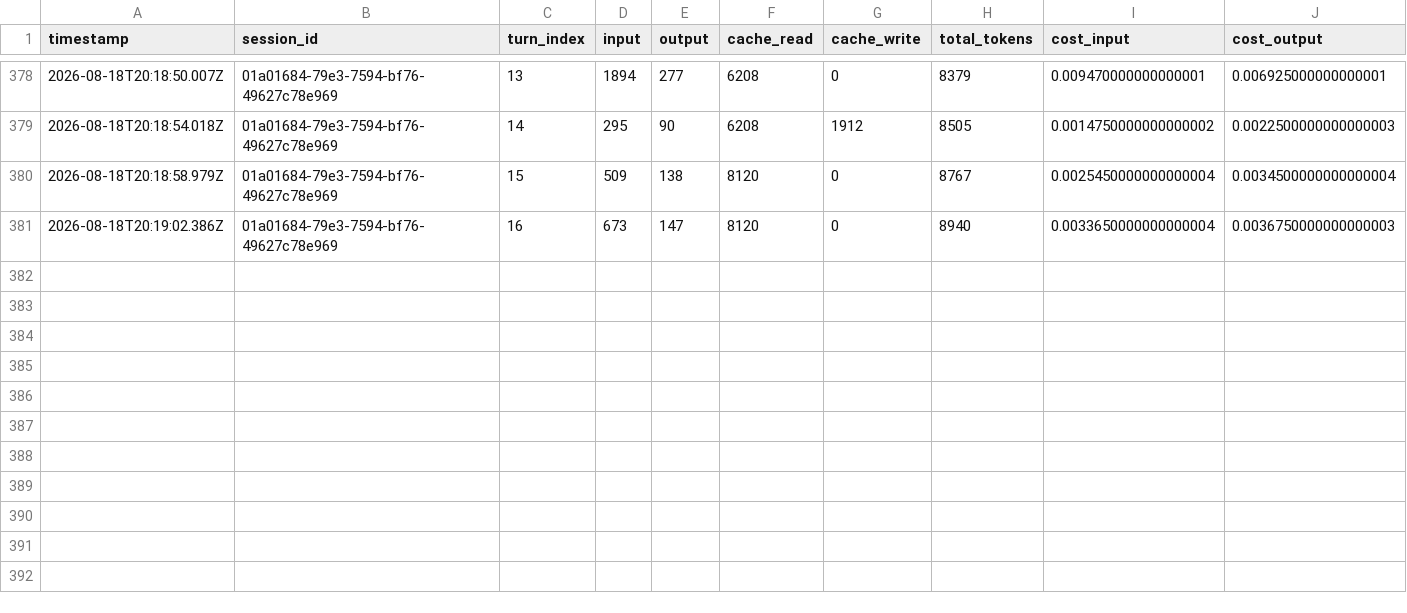
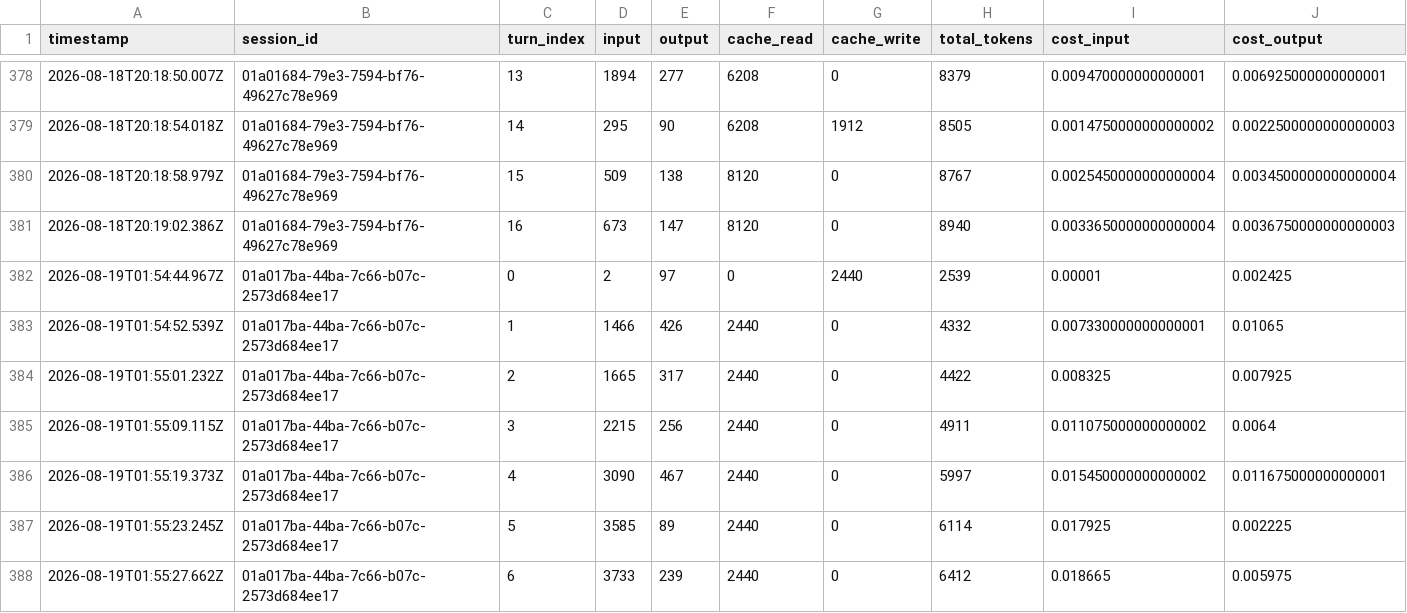
Before and after one commit to Aravindh4404/open-weight-agent-bench, a CSV file: pi-usage-log.csv, drawn as a sheet; only a part is shown, gaps mark what is left out; rows hold the shown columns only; the diff names each change by its address in the sheet, - before the commit and + after, or states it on an @@ line.

```diff
--- a/pi-usage-log.csv
+++ b/pi-usage-log.csv
+row 382: 2026-08-19T01:54:44.967Z | 01a017ba-44ba-7c66-b07c-2573d684ee17 | 0 | 2 | 97 | 0 | 2440 | 2539 | 0.00001 | 0.002425
+row 383: 2026-08-19T01:54:52.539Z | 01a017ba-44ba-7c66-b07c-2573d684ee17 | 1 | 1466 | 426 | 2440 | 0 | 4332 | 0.007330000000000001 | 0.01065
+row 384: 2026-08-19T01:55:01.232Z | 01a017ba-44ba-7c66-b07c-2573d684ee17 | 2 | 1665 | 317 | 2440 | 0 | 4422 | 0.008325 | 0.007925
+row 385: 2026-08-19T01:55:09.115Z | 01a017ba-44ba-7c66-b07c-2573d684ee17 | 3 | 2215 | 256 | 2440 | 0 | 4911 | 0.011075000000000002 | 0.0064
+row 386: 2026-08-19T01:55:19.373Z | 01a017ba-44ba-7c66-b07c-2573d684ee17 | 4 | 3090 | 467 | 2440 | 0 | 5997 | 0.015450000000000002 | 0.011675000000000001
+row 387: 2026-08-19T01:55:23.245Z | 01a017ba-44ba-7c66-b07c-2573d684ee17 | 5 | 3585 | 89 | 2440 | 0 | 6114 | 0.017925 | 0.002225
+row 388: 2026-08-19T01:55:27.662Z | 01a017ba-44ba-7c66-b07c-2573d684ee17 | 6 | 3733 | 239 | 2440 | 0 | 6412 | 0.018665 | 0.005975
```
Also changed, not shown: pi-usage-summary.csv, 6 other files.
